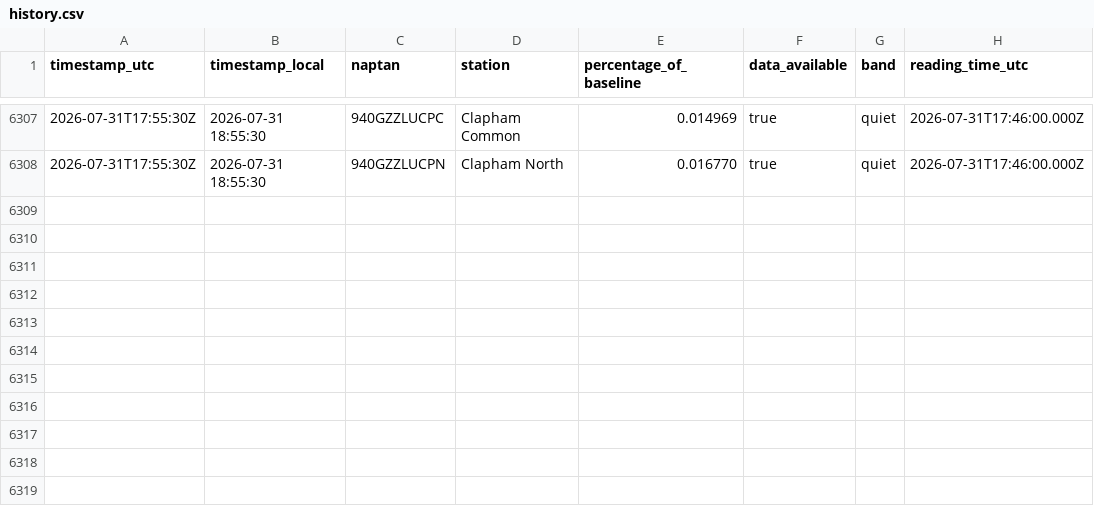
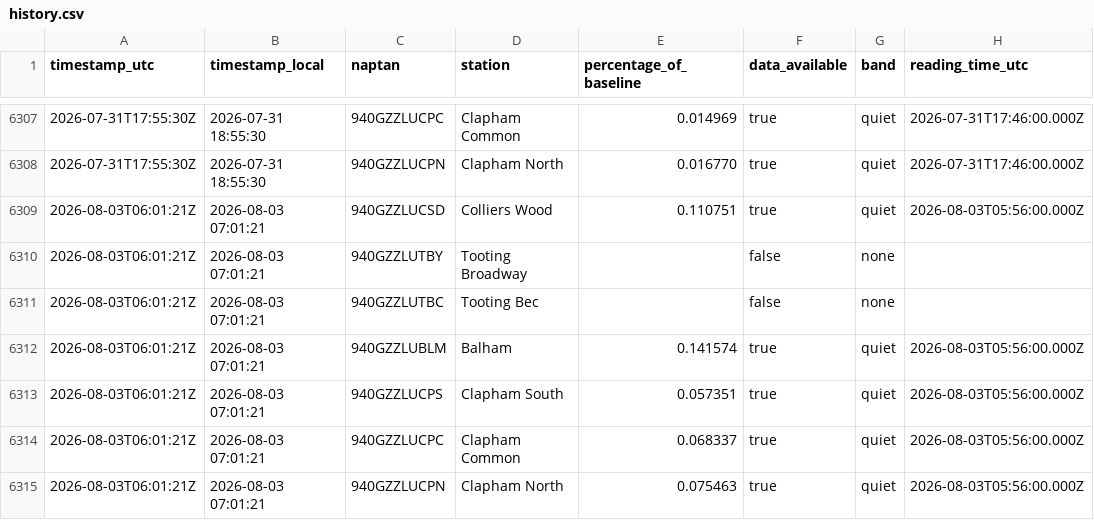
Before and after one commit to hsimmonds01/Claude, a CSV file: crowding-tracker/history.csv, drawn as a sheet; only a part is shown, gaps mark what is left out.

```diff
--- a/crowding-tracker/history.csv
+++ b/crowding-tracker/history.csv
@@ -6308 +6308,8 @@ timestamp_utc,timestamp_local,naptan,station,percentage_of_baseline,data_availab
 2026-07-31T17:55:30Z,2026-07-31 18:55:30,940GZZLUCPN,Clapham North,0.016770,true,quiet,2026-07-31T17:46:00.000Z
+2026-08-03T06:01:21Z,2026-08-03 07:01:21,940GZZLUCSD,Colliers Wood,0.110751,true,quiet,2026-08-03T05:56:00.000Z
+2026-08-03T06:01:21Z,2026-08-03 07:01:21,940GZZLUTBY,Tooting Broadway,,false,none,
+2026-08-03T06:01:21Z,2026-08-03 07:01:21,940GZZLUTBC,Tooting Bec,,false,none,
+2026-08-03T06:01:21Z,2026-08-03 07:01:21,940GZZLUBLM,Balham,0.141574,true,quiet,2026-08-03T05:56:00.000Z
+2026-08-03T06:01:21Z,2026-08-03 07:01:21,940GZZLUCPS,Clapham South,0.057351,true,quiet,2026-08-03T05:56:00.000Z
+2026-08-03T06:01:21Z,2026-08-03 07:01:21,940GZZLUCPC,Clapham Common,0.068337,true,quiet,2026-08-03T05:56:00.000Z
+2026-08-03T06:01:21Z,2026-08-03 07:01:21,940GZZLUCPN,Clapham North,0.075463,true,quiet,2026-08-03T05:56:00.000Z
```
